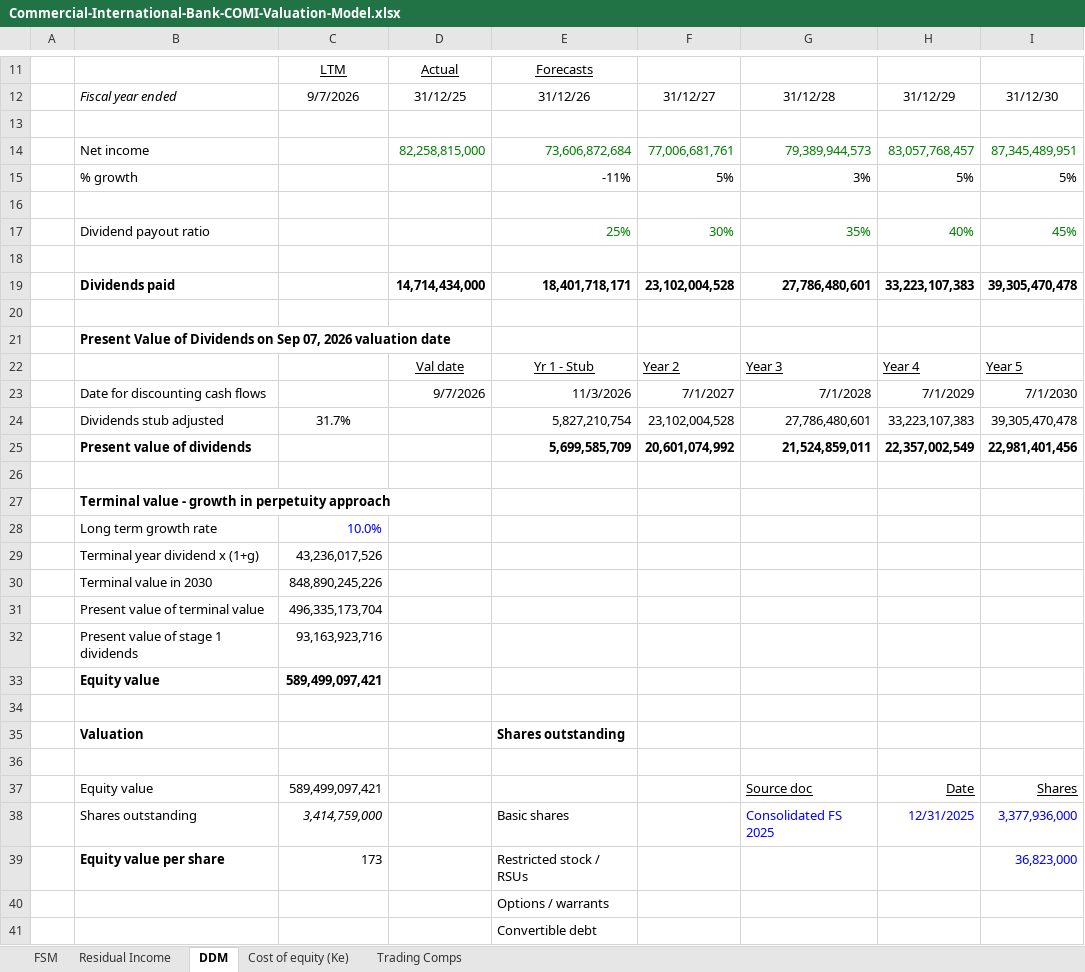
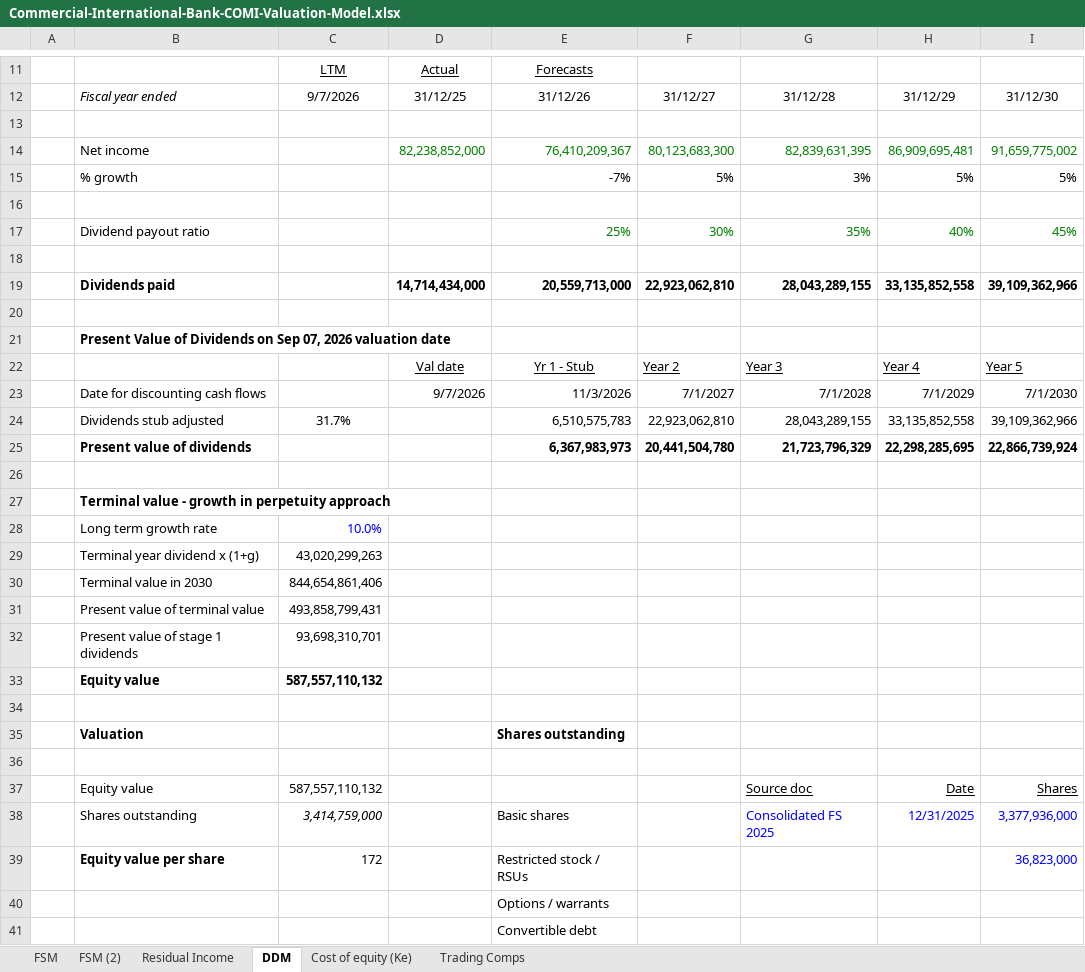
Before and after one commit to tylerharrrb-glitch/AhmedWaelPortfolio, an Excel workbook: models/Commercial-International-Bank-COMI-Valuation-Model.xlsx, sheet DDM, drawn as a sheet; only a part is shown, gaps mark what is left out; values as stored, in another font and other column widths than the file's, no borders; conditional formats not drawn; removed rows and columns are numbered as before the commit, all else as after; the diff covers the shown part only; the diff names each change by its address in the sheet, - before the commit and + after, or states it on an @@ line.

```diff
--- a/models/Commercial-International-Bank-COMI-Valuation-Model.xlsx (sheet DDM)
+++ b/models/Commercial-International-Bank-COMI-Valuation-Model.xlsx (sheet DDM)
+sheet tab: FSM (2)
-row 14:  | Net income |  | 82,258,815,000 | 73,606,872,684 | 77,006,681,761 | 79,389,944,573 | 83,057,768,457 | 87,345,489,951
+row 14:  | Net income |  | 82,238,852,000 | 76,410,209,367 | 80,123,683,300 | 82,839,631,395 | 86,909,695,481 | 91,659,775,002
-E15: -11%
+E15: -7%
-row 19:  | Dividends paid |  | 14,714,434,000 | 18,401,718,171 | 23,102,004,528 | 27,786,480,601 | 33,223,107,383 | 39,305,470,478
+row 19:  | Dividends paid |  | 14,714,434,000 | 20,559,713,000 | 22,923,062,810 | 28,043,289,155 | 33,135,852,558 | 39,109,362,966
-row 24:  | Dividends stub adjusted | 31.7% |  | 5,827,210,754 | 23,102,004,528 | 27,786,480,601 | 33,223,107,383 | 39,305,470,478
-row 25:  | Present value of dividends |  |  | 5,699,585,709 | 20,601,074,992 | 21,524,859,011 | 22,357,002,549 | 22,981,401,456
+row 24:  | Dividends stub adjusted | 31.7% |  | 6,510,575,783 | 22,923,062,810 | 28,043,289,155 | 33,135,852,558 | 39,109,362,966
+row 25:  | Present value of dividends |  |  | 6,367,983,973 | 20,441,504,780 | 21,723,796,329 | 22,298,285,695 | 22,866,739,924
-C29: 43,236,017,526
+C29: 43,020,299,263
-C30: 848,890,245,226
+C30: 844,654,861,406
-C31: 496,335,173,704
+C31: 493,858,799,431
-C32: 93,163,923,716
+C32: 93,698,310,701
-C33: 589,499,097,421
+C33: 587,557,110,132
-C37: 589,499,097,421
+C37: 587,557,110,132
-C39: 173
+C39: 172
```
Also changed, not shown: 1 edited cell elsewhere in this sheet, sheet FSM, sheet Trading Comps, sheet Cost of equity (Ke), sheet Residual Income, formulas that keep their value, models/Gourmet-Egypt-GOUR-Valuation-Model.xlsx, 1 other file.
